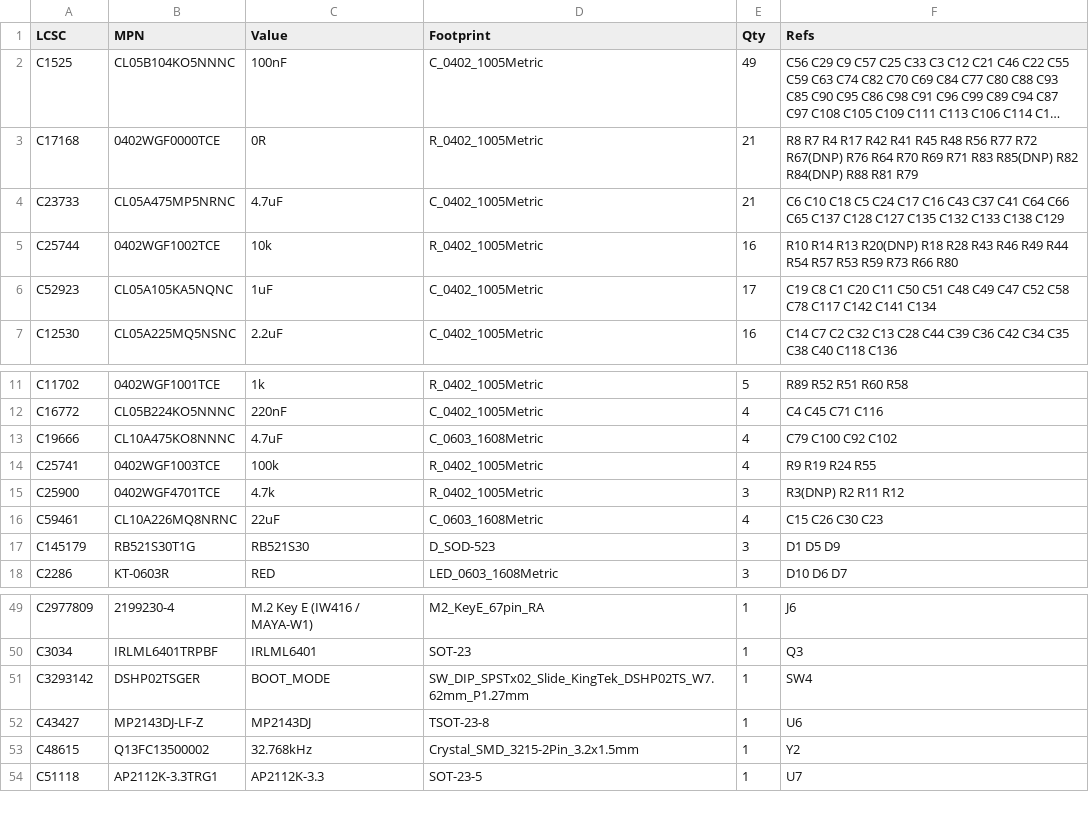
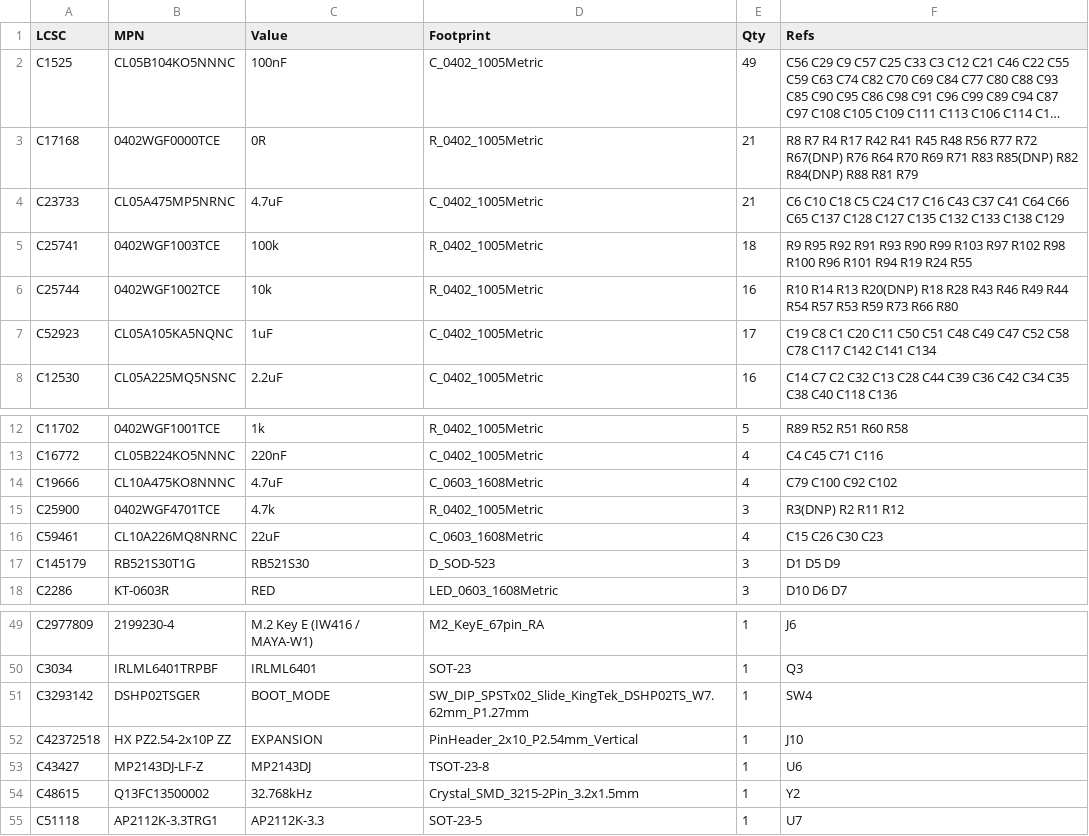
Before and after one commit to newdigate/nosh-dev-board, a CSV file: Kicad/tools/data/lcsc_parts.csv, drawn as a sheet; only a part is shown, gaps mark what is left out; long unchanged cells end in ….

```diff
--- a/Kicad/tools/data/lcsc_parts.csv
+++ b/Kicad/tools/data/lcsc_parts.csv
@@ -4,2 +4,3 @@ C17168,0402WGF0000TCE,0R,R_0402_1005Metric,21,R8 R7 R4 R17 R42 R41 R45 R48 R56 R
 C23733,CL05A475MP5NRNC,4.7uF,C_0402_1005Metric,21,C6 C10 C18 C5 C24 C17 C16 C43 C37 C41 C64 C66 C65 C137 C128 C127 C135 C132 C133 C138 C129
+C25741,0402WGF1003TCE,100k,R_0402_1005Metric,18,R9 R95 R92 R91 R93 R90 R99 R103 R97 R102 R98 R100 R96 R101 R94 R19 R24 R55
 C25744,0402WGF1002TCE,10k,R_0402_1005Metric,16,R10 R14 R13 R20(DNP) R18 R28 R43 R46 R49 R44 R54 R57 R53 R59 R73 R66 R80
@@ -13,3 +14,2 @@ C16772,CL05B224KO5NNNC,220nF,C_0402_1005Metric,4,C4 C45 C71 C116
 C19666,CL10A475KO8NNNC,4.7uF,C_0603_1608Metric,4,C79 C100 C92 C102
-C25741,0402WGF1003TCE,100k,R_0402_1005Metric,4,R9 R19 R24 R55
 C25900,0402WGF4701TCE,4.7k,R_0402_1005Metric,3,R3(DNP) R2 R11 R12
@@ -51,2 +51,3 @@ C3034,IRLML6401TRPBF,IRLML6401,SOT-23,1,Q3
 C3293142,DSHP02TSGER,BOOT_MODE,SW_DIP_SPSTx02_Slide_KingTek_DSHP02TS_W7.62mm_P1.27mm,1,SW4
+C42372518,HX PZ2.54-2x10P ZZ,EXPANSION,PinHeader_2x10_P2.54mm_Vertical,1,J10
 C43427,MP2143DJ-LF-Z,MP2143DJ,TSOT-23-8,1,U6
```
Also changed, not shown: 5 other files.
